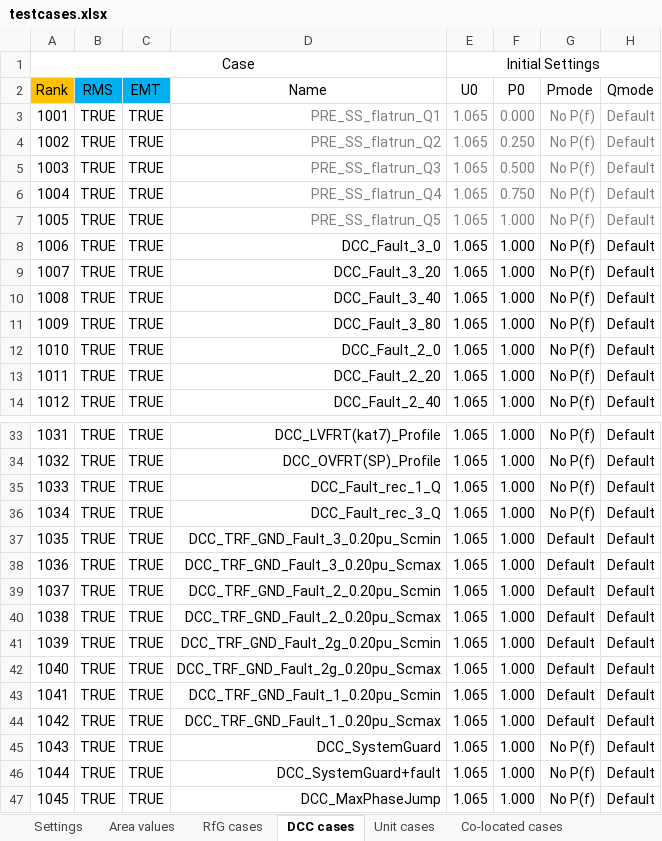
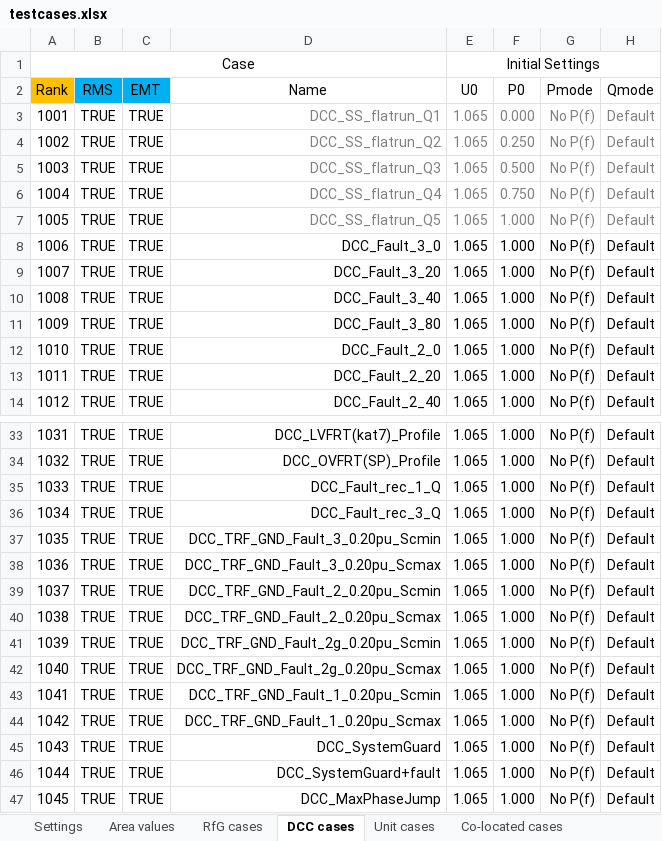
Before and after one commit to ZRPedro/MTB, an Excel workbook: testcases.xlsx, sheet DCC cases, drawn as a sheet; only a part is shown, gaps mark what is left out; values as stored, in another font and other column widths than the file's, no borders; the diff names each change by its address in the sheet, - before the commit and + after, or states it on an @@ line.

Commit message:
Minor update to DCC cases settings and naming

```diff
--- a/testcases.xlsx (sheet DCC cases)
+++ b/testcases.xlsx (sheet DCC cases)
-D3: PRE_SS_flatrun_Q1
+D3: DCC_SS_flatrun_Q1
-D4: PRE_SS_flatrun_Q2
+D4: DCC_SS_flatrun_Q2
-D5: PRE_SS_flatrun_Q3
+D5: DCC_SS_flatrun_Q3
-D6: PRE_SS_flatrun_Q4
+D6: DCC_SS_flatrun_Q4
-D7: PRE_SS_flatrun_Q5
+D7: DCC_SS_flatrun_Q5
-G37:G44: Default
+G37:G44: No P(f)
```
